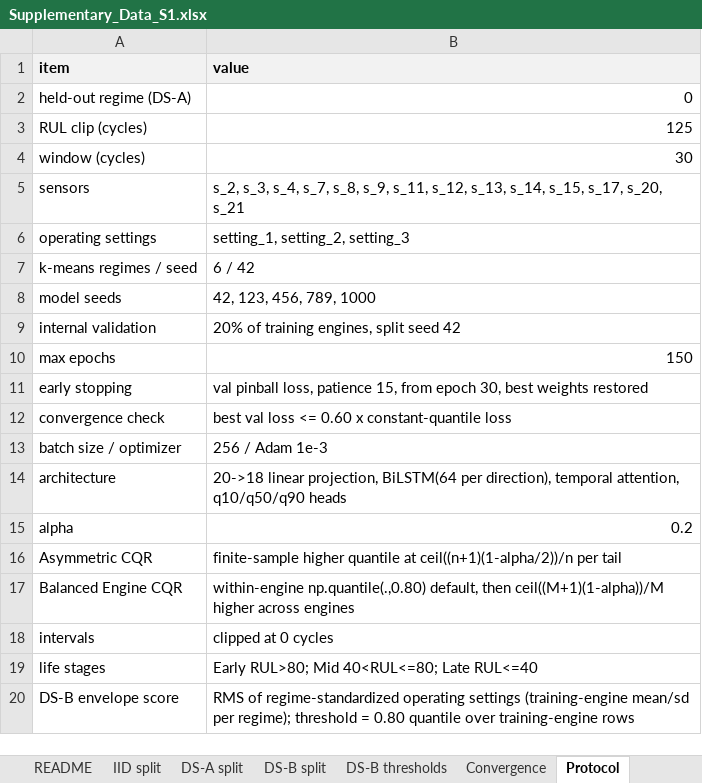
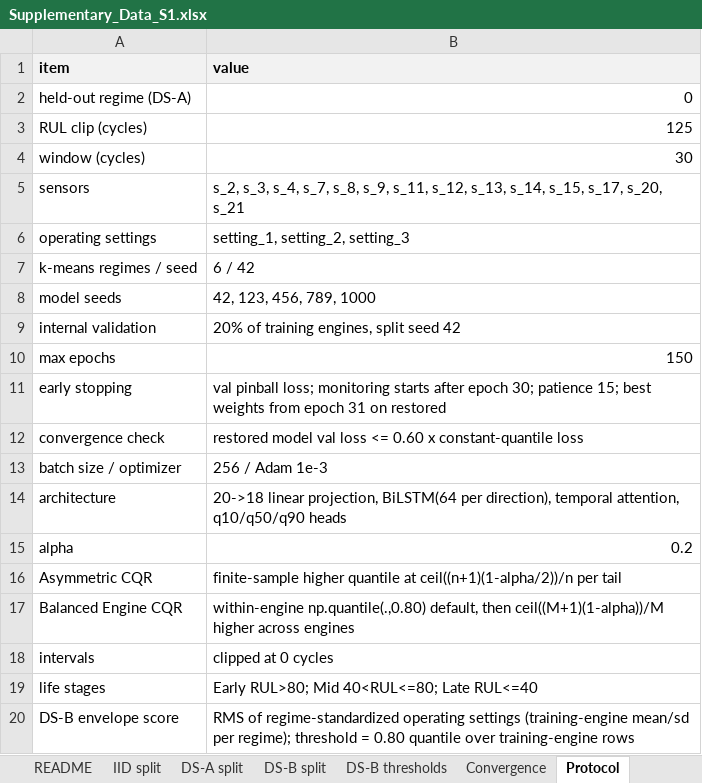
Before and after one commit to HemanthDadi1/fd004-conformal-rul-reliability, an Excel workbook: Supplementary_Data_S1.xlsx, sheet Protocol, drawn as a sheet; values as stored, in another font and other column widths than the file's, no borders; the diff names each change by its address in the sheet, - before the commit and + after, or states it on an @@ line.

```diff
--- a/Supplementary_Data_S1.xlsx (sheet Protocol)
+++ b/Supplementary_Data_S1.xlsx (sheet Protocol)
-B11 (value): val pinball loss, patience 15, from epoch 30, best weights restored
+B11 (value): val pinball loss; monitoring starts after epoch 30; patience 15; best weights from epoch 31 on restored
-B12 (value): best val loss…
+B12 (value): restored model val loss…
```
Also changed, not shown: sheet Convergence, sheet README, 4 other files.
